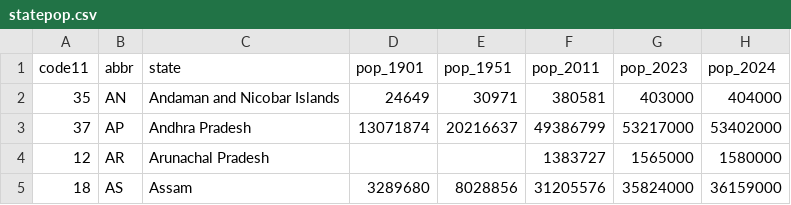
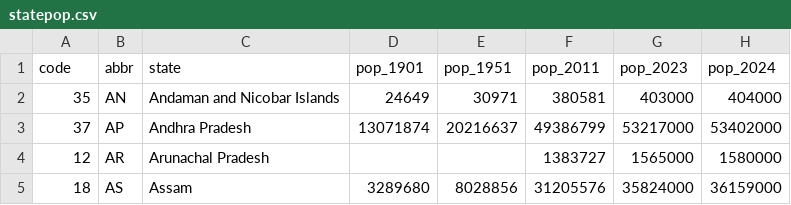
Before and after one commit to shubhamdutta26/mapindia, a CSV file: data-raw/statepop.csv, drawn as a sheet; only a part is shown.

```diff
--- a/data-raw/statepop.csv
+++ b/data-raw/statepop.csv
@@ -1,2 +1,2 @@
-code11,abbr,state,pop_1901,pop_1951,pop_2011,pop_2023,pop_2024
+code,abbr,state,pop_1901,pop_1951,pop_2011,pop_2023,pop_2024
 35,AN,Andaman and Nicobar Islands,24649,30971,380581,403000,404000
```
Also changed, not shown: 8 other files.
